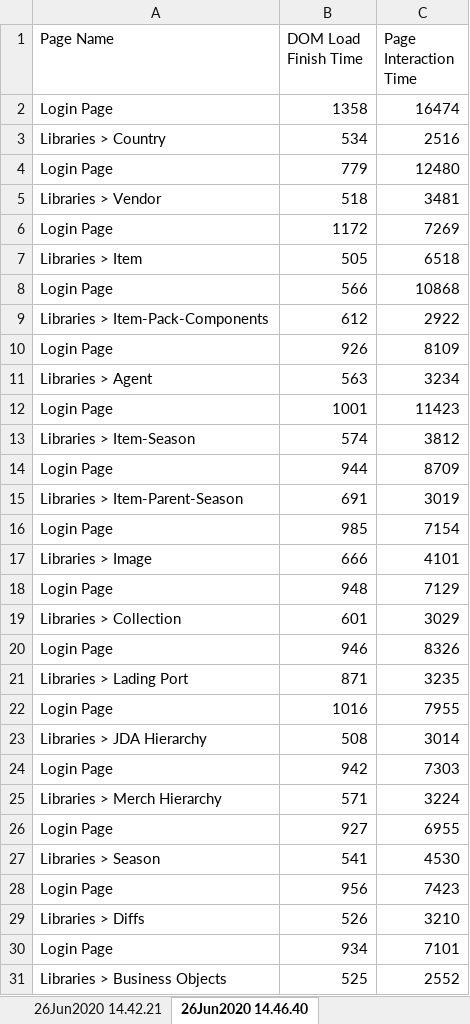
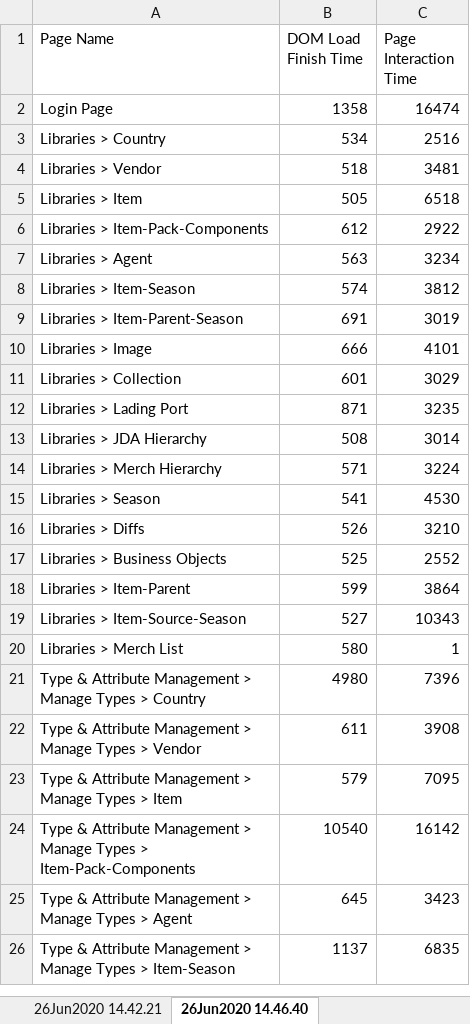
Before and after one commit to vigneshram20/KatalonStudio_WebProject, an Excel workbook: WSI-PageLoadPerformance.xlsx, sheet 26Jun2020 14.46.40, drawn as a sheet; only a part is shown; the shorter side is filled out with more unchanged rows; values as stored, in another font and other column widths than the file's, no borders; the diff covers the shown part only; the diff names each change by its address in the sheet, - before the commit and + after, or states it on an @@ line.

Commit message:
Adding Excel File

```diff
--- a/WSI-PageLoadPerformance.xlsx (sheet 26Jun2020 14.46.40)
+++ b/WSI-PageLoadPerformance.xlsx (sheet 26Jun2020 14.46.40)
-row 4: Login Page | 779 | 12480
-row 6: Login Page | 1172 | 7269
-row 8: Login Page | 566 | 10868
-row 10: Login Page | 926 | 8109
-row 12: Login Page | 1001 | 11423
-row 14: Login Page | 944 | 8709
-row 16: Login Page | 985 | 7154
-row 18: Login Page | 948 | 7129
-row 20: Login Page | 946 | 8326
-row 22: Login Page | 1016 | 7955
-row 24: Login Page | 942 | 7303
-row 26: Login Page | 927 | 6955
-row 28: Login Page | 956 | 7423
-row 30: Login Page | 934 | 7101
```
Also changed, not shown: 24 removed rows elsewhere in this sheet.
